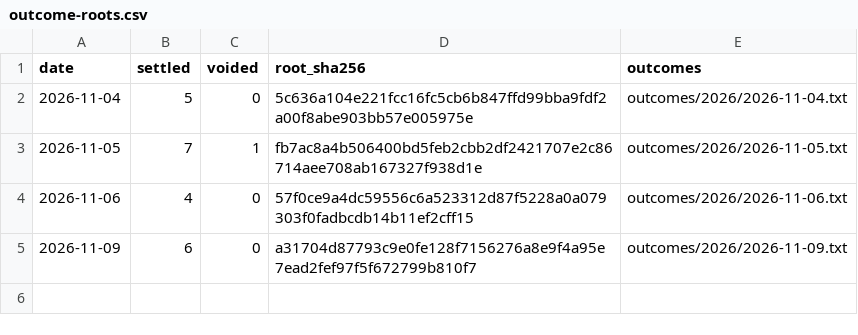
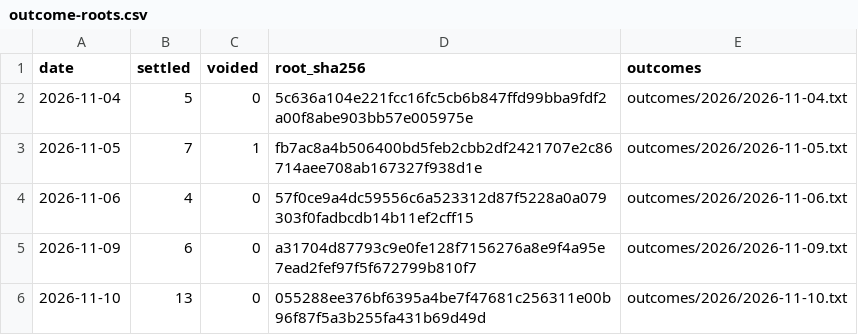
Before and after one commit to mf2860123/derivativeincomeetfs-forecast, a CSV file: outcome-roots.csv, drawn as a sheet.

Commit message:
outcome-roots.csv: add 2026-11-10

```diff
--- a/outcome-roots.csv
+++ b/outcome-roots.csv
@@ -5 +5,2 @@ date,settled,voided,root_sha256,outcomes
 2026-11-09,6,0,a31704d87793c9e0fe128f7156276a8e9f4a95e7ead2fef97f5f672799b810f7,outcomes/2026/2026-11-09.txt
+2026-11-10,13,0,055288ee376bf6395a4be7f47681c256311e00b96f87f5a3b255fa431b69d49d,outcomes/2026/2026-11-10.txt
```
